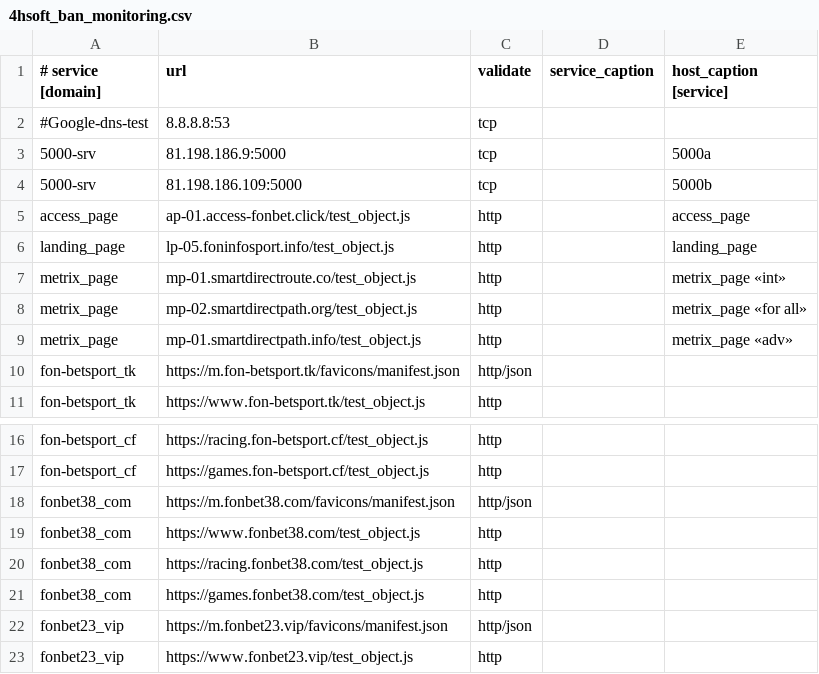
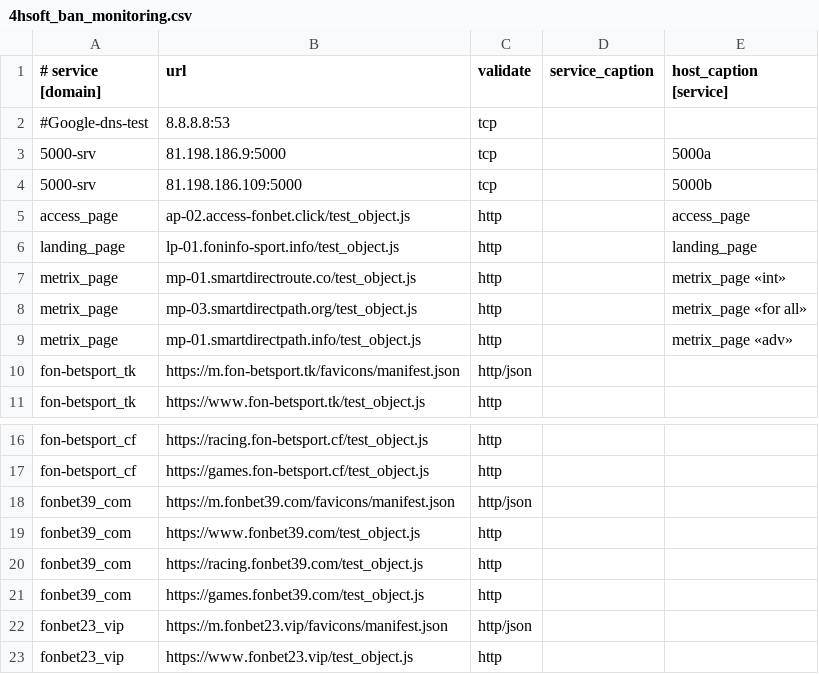
Before and after one commit to fbcloudstuff/apps, a CSV file: ban-monitoring/4hsoft_ban_monitoring.csv, drawn as a sheet; only a part is shown, gaps mark what is left out.

Commit message:
update ban-monitoring.csv

```diff
--- a/ban-monitoring/4hsoft_ban_monitoring.csv
+++ b/ban-monitoring/4hsoft_ban_monitoring.csv
@@ -4,6 +4,6 @@
 5000-srv;81.198.186.109:5000;tcp;;5000b
-access_page;ap-01.access-fonbet.click/test_object.js;http;;access_page
-landing_page;lp-05.foninfosport.info/test_object.js;http;;landing_page
+access_page;ap-02.access-fonbet.click/test_object.js;http;;access_page
+landing_page;lp-01.foninfo-sport.info/test_object.js;http;;landing_page
 metrix_page;mp-01.smartdirectroute.co/test_object.js;http;;metrix_page «int»
-metrix_page;mp-02.smartdirectpath.org/test_object.js;http;;metrix_page «for all»
+metrix_page;mp-03.smartdirectpath.org/test_object.js;http;;metrix_page «for all»
 metrix_page;mp-01.smartdirectpath.info/test_object.js;http;;metrix_page «adv»
@@ -17,6 +17,6 @@ fon-betsport_cf;https://racing.fon-betsport.cf/test_object.js;http;;
 fon-betsport_cf;https://games.fon-betsport.cf/test_object.js;http;;
-fonbet38_com;https://m.fonbet38.com/favicons/manifest.json;http/json;;
-fonbet38_com;https://www.fonbet38.com/test_object.js;http;;
-fonbet38_com;https://racing.fonbet38.com/test_object.js;http;;
-fonbet38_com;https://games.fonbet38.com/test_object.js;http;;
+fonbet39_com;https://m.fonbet39.com/favicons/manifest.json;http/json;;
+fonbet39_com;https://www.fonbet39.com/test_object.js;http;;
+fonbet39_com;https://racing.fonbet39.com/test_object.js;http;;
+fonbet39_com;https://games.fonbet39.com/test_object.js;http;;
 fonbet23_vip;https://m.fonbet23.vip/favicons/manifest.json;http/json;;
```
